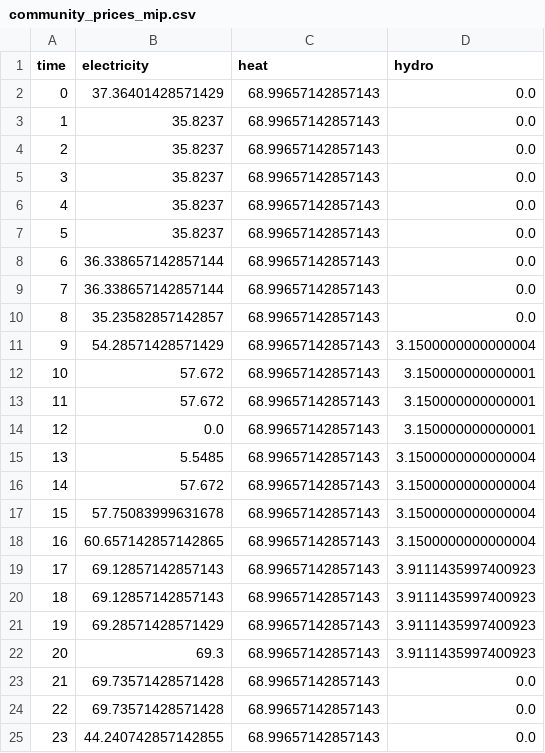
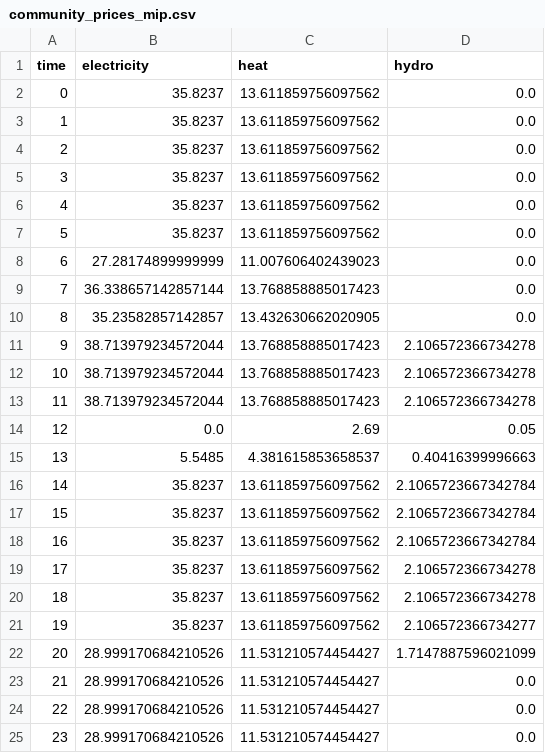
Before and after one commit to lagrangian94/energy_community, a CSV file: community_prices_mip.csv, drawn as a sheet.

Commit message:
chp - solver.py에서 solve_pricing에 heat pump start up cost과 storage cost에 nu 미반영 확인 및 정정.

```diff
--- a/community_prices_mip.csv
+++ b/community_prices_mip.csv
@@ -1,25 +1,25 @@
 time,electricity,heat,hydro
-0,37.36401428571429,68.99657142857143,0.0
-1,35.8237,68.99657142857143,0.0
-2,35.8237,68.99657142857143,0.0
-3,35.8237,68.99657142857143,0.0
-4,35.8237,68.99657142857143,0.0
-5,35.8237,68.99657142857143,0.0
-6,36.338657142857144,68.99657142857143,0.0
-7,36.338657142857144,68.99657142857143,0.0
-8,35.23582857142857,68.99657142857143,0.0
-9,54.28571428571429,68.99657142857143,3.1500000000000004
-10,57.672,68.99657142857143,3.150000000000001
-11,57.672,68.99657142857143,3.150000000000001
-12,0.0,68.99657142857143,3.150000000000001
-13,5.5485,68.99657142857143,3.1500000000000004
-14,57.672,68.99657142857143,3.1500000000000004
-15,57.75083999631678,68.99657142857143,3.1500000000000004
-16,60.657142857142865,68.99657142857143,3.1500000000000004
-17,69.12857142857143,68.99657142857143,3.9111435997400923
-18,69.12857142857143,68.99657142857143,3.9111435997400923
-19,69.28571428571429,68.99657142857143,3.9111435997400923
-20,69.3,68.99657142857143,3.9111435997400923
-21,69.73571428571428,68.99657142857143,0.0
-22,69.73571428571428,68.99657142857143,0.0
-23,44.240742857142855,68.99657142857143,0.0
+0,35.8237,13.611859756097562,0.0
+1,35.8237,13.611859756097562,0.0
+2,35.8237,13.611859756097562,0.0
+3,35.8237,13.611859756097562,0.0
+4,35.8237,13.611859756097562,0.0
+5,35.8237,13.611859756097562,0.0
+6,27.28174899999999,11.007606402439023,0.0
+7,36.338657142857144,13.768858885017423,0.0
+8,35.23582857142857,13.432630662020905,0.0
+9,38.713979234572044,13.768858885017423,2.106572366734278
+10,38.713979234572044,13.768858885017423,2.106572366734278
+11,38.713979234572044,13.768858885017423,2.106572366734278
+12,0.0,2.69,0.05
+13,5.5485,4.381615853658537,0.40416399996663
+14,35.8237,13.611859756097562,2.1065723667342784
+15,35.8237,13.611859756097562,2.1065723667342784
+16,35.8237,13.611859756097562,2.1065723667342784
+17,35.8237,13.611859756097562,2.106572366734278
+18,35.8237,13.611859756097562,2.106572366734278
+19,35.8237,13.611859756097562,2.106572366734277
+20,28.999170684210526,11.531210574454427,1.7147887596021099
+21,28.999170684210526,11.531210574454427,0.0
+22,28.999170684210526,11.531210574454427,0.0
+23,28.999170684210526,11.531210574454427,0.0
```
Also changed, not shown: 9 other files.
